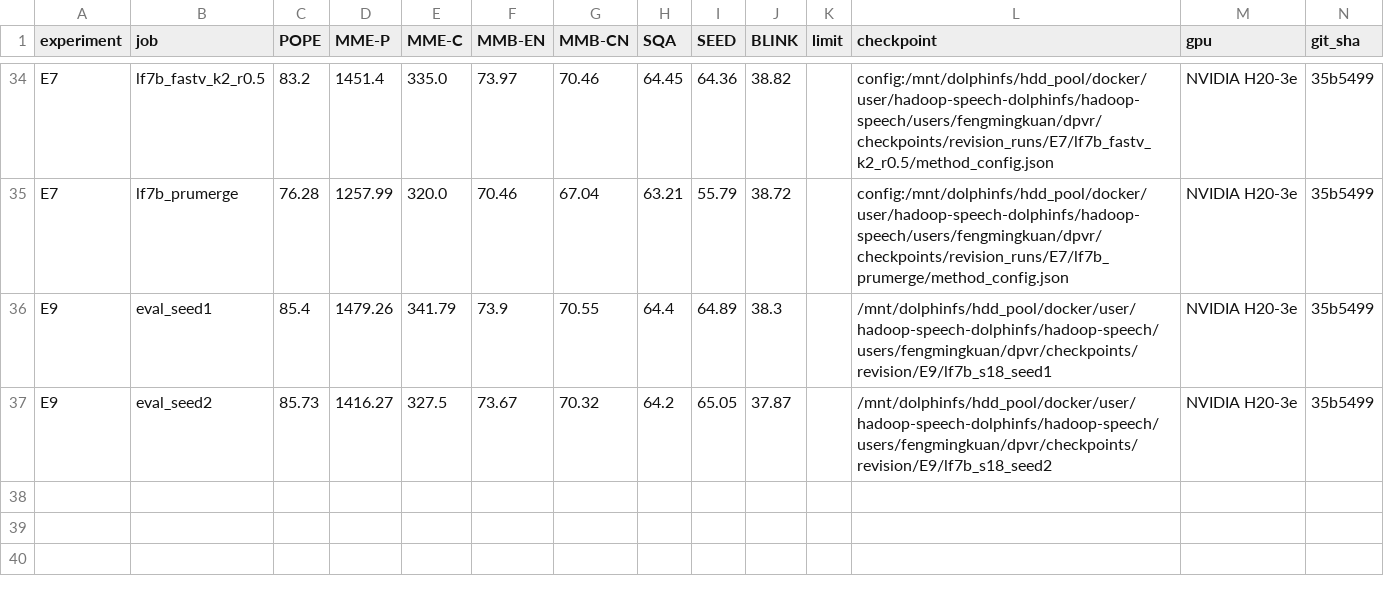
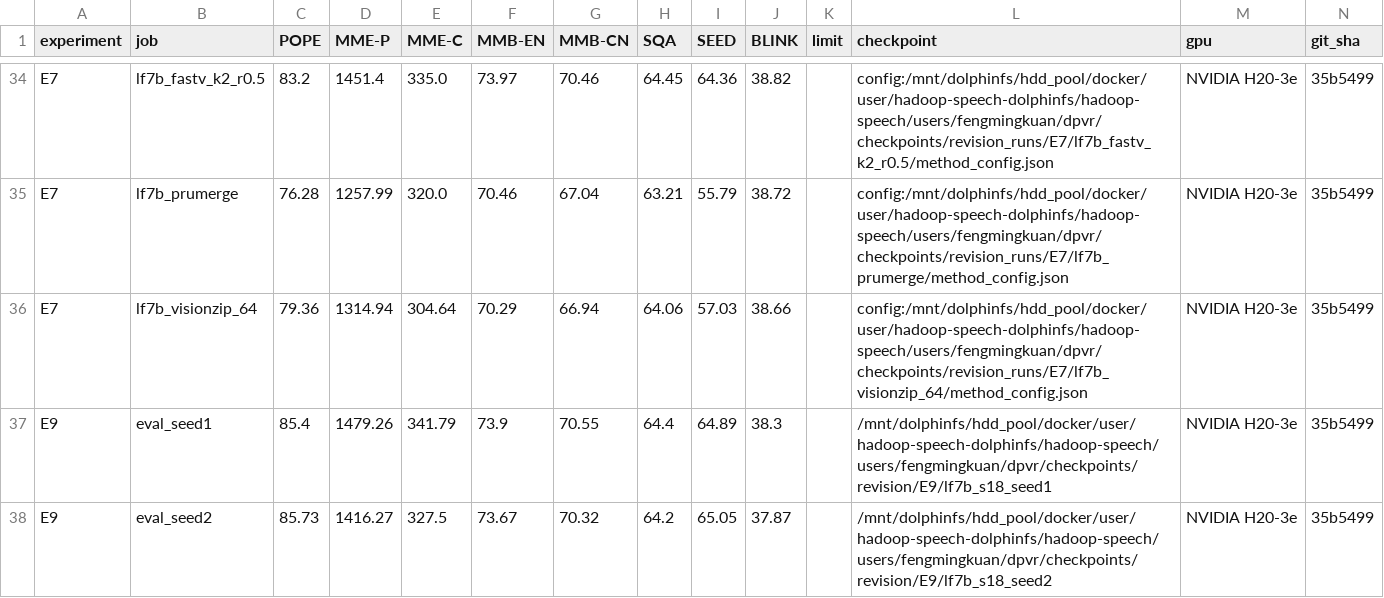
Before and after one commit to Inner-Magma/dpvr-pr-revision, a CSV file: results/revision/summary/eval_table.csv, drawn as a sheet; only a part is shown, gaps mark what is left out.

Commit message:
results(E7): LF+VisionZip-64 入表

```diff
--- a/results/revision/summary/eval_table.csv
+++ b/results/revision/summary/eval_table.csv
@@ -35,2 +35,3 @@ E7,lf7b_fastv_k2_r0.5,83.2,1451.4,335.0,73.97,70.46,64.45,64.36,38.82,,config:/m
 E7,lf7b_prumerge,76.28,1257.99,320.0,70.46,67.04,63.21,55.79,38.72,,config:/mnt/dolphinfs/hdd_pool/docker/user/hadoop-speech-dolphinfs/hadoop-speech/users/fengmingkuan/dpvr/checkpoints/revision_runs/E7/lf7b_prumerge/method_config.json,NVIDIA H20-3e,35b5499
+E7,lf7b_visionzip_64,79.36,1314.94,304.64,70.29,66.94,64.06,57.03,38.66,,config:/mnt/dolphinfs/hdd_pool/docker/user/hadoop-speech-dolphinfs/hadoop-speech/users/fengmingkuan/dpvr/checkpoints/revision_runs/E7/lf7b_visionzip_64/method_config.json,NVIDIA H20-3e,35b5499
 E9,eval_seed1,85.4,1479.26,341.79,73.9,70.55,64.4,64.89,38.3,,/mnt/dolphinfs/hdd_pool/docker/user/hadoop-speech-dolphinfs/hadoop-speech/users/fengmingkuan/dpvr/checkpoints/revision/E9/lf7b_s18_seed1,NVIDIA H20-3e,35b5499
```
Also changed, not shown: results/revision/summary/jobs.csv, 14 other files.
